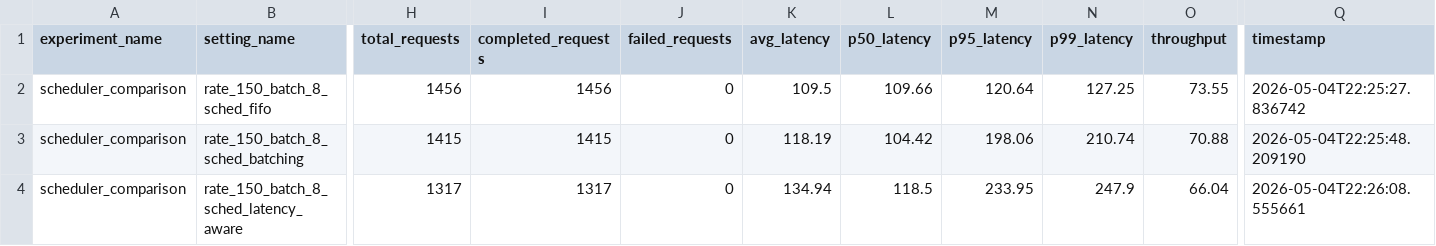
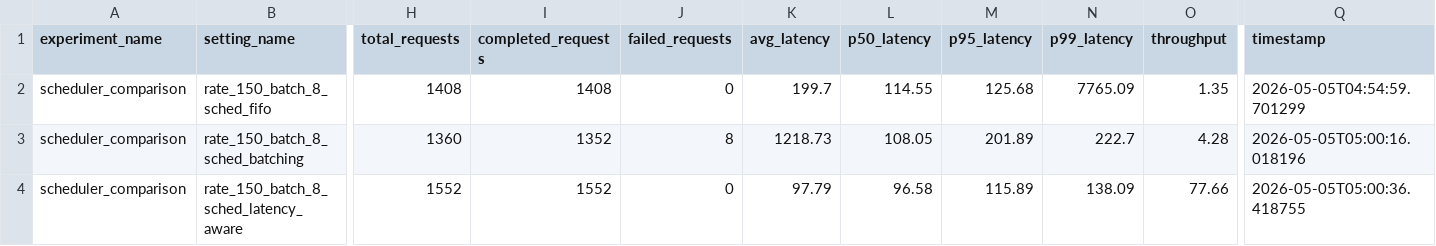
Before and after one commit to kevinwang328/Latency-aware-inference-system, a CSV file: experiments/results/scheduler_comparison.csv, drawn as a sheet; only a part is shown, gaps mark what is left out; the diff covers the shown part only; the diff names each change by its address in the sheet, - before the commit and + after, or states it on an @@ line.

```diff
--- a/experiments/results/scheduler_comparison.csv
+++ b/experiments/results/scheduler_comparison.csv
-H2 (total_requests): 1456
+H2 (total_requests): 1408
-I2 (completed_requests): 1456
+I2 (completed_requests): 1408
-K2 (avg_latency): 109.5
+K2 (avg_latency): 199.7
-L2 (p50_latency): 109.66
+L2 (p50_latency): 114.55
-M2 (p95_latency): 120.64
+M2 (p95_latency): 125.68
-N2 (p99_latency): 127.25
+N2 (p99_latency): 7765.09
-O2 (throughput): 73.55
+O2 (throughput): 1.35
-Q2 (timestamp): 2026-05-04T22:25:27.836742
+Q2 (timestamp): 2026-05-05T04:54:59.701299
-H3 (total_requests): 1415
+H3 (total_requests): 1360
-I3 (completed_requests): 1415
+I3 (completed_requests): 1352
-J3 (failed_requests): 0
+J3 (failed_requests): 8
-K3 (avg_latency): 118.19
+K3 (avg_latency): 1218.73
-L3 (p50_latency): 104.42
+L3 (p50_latency): 108.05
-M3 (p95_latency): 198.06
+M3 (p95_latency): 201.89
-N3 (p99_latency): 210.74
+N3 (p99_latency): 222.7
-O3 (throughput): 70.88
+O3 (throughput): 4.28
-Q3 (timestamp): 2026-05-04T22:25:48.209190
+Q3 (timestamp): 2026-05-05T05:00:16.018196
-H4 (total_requests): 1317
+H4 (total_requests): 1552
-I4 (completed_requests): 1317
+I4 (completed_requests): 1552
-K4 (avg_latency): 134.94
+K4 (avg_latency): 97.79
-L4 (p50_latency): 118.5
+L4 (p50_latency): 96.58
-M4 (p95_latency): 233.95
+M4 (p95_latency): 115.89
-N4 (p99_latency): 247.9
+N4 (p99_latency): 138.09
-O4 (throughput): 66.04
+O4 (throughput): 77.66
-Q4 (timestamp): 2026-05-04T22:26:08.555661
+Q4 (timestamp): 2026-05-05T05:00:36.418755
```
Also changed, not shown: 1 edited cell elsewhere in this file, experiments/results/batch_size_tradeoff.csv, experiments/results/failure_injection.csv, 29 other files.
